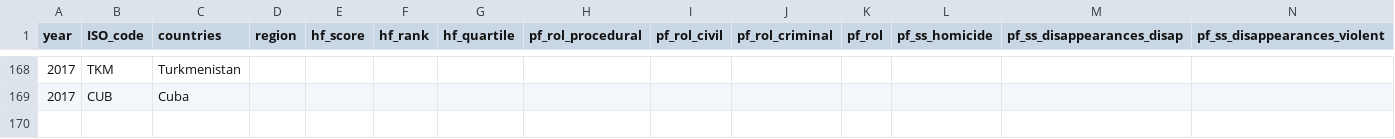
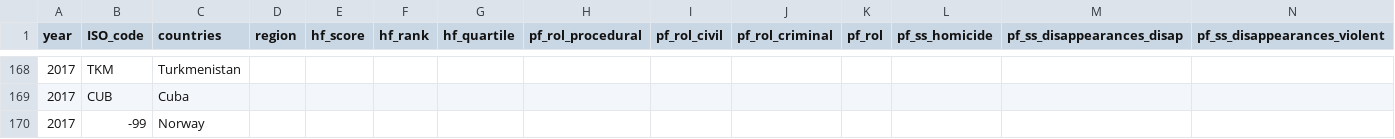
Before and after one commit to joanne-ho/Assignment2, a CSV file: Vis1/data/hfi_cc_2019_one_year.csv, drawn as a sheet; only a part is shown, gaps mark what is left out; rows hold the shown columns only; the diff names each change by its address in the sheet, - before the commit and + after, or states it on an @@ line.

Commit message:
added Norway to dataset

```diff
--- a/Vis1/data/hfi_cc_2019_one_year.csv
+++ b/Vis1/data/hfi_cc_2019_one_year.csv
+row 170: 2017 | -99 | Norway
```
